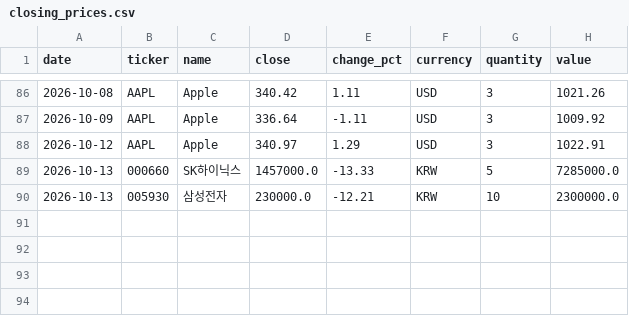
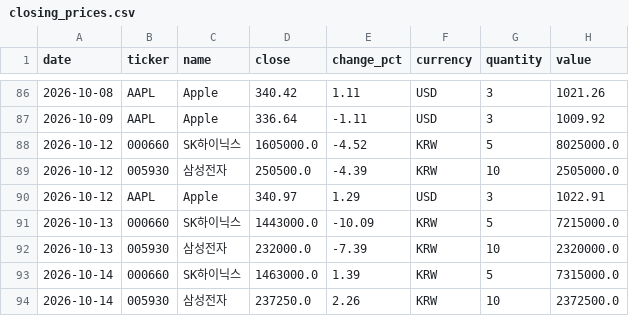
Before and after one commit to shpark0828-lab/myD, a CSV file: data/closing_prices.csv, drawn as a sheet; only a part is shown, gaps mark what is left out.

```diff
--- a/data/closing_prices.csv
+++ b/data/closing_prices.csv
@@ -87,4 +87,8 @@
 2026-10-09,AAPL,Apple,336.64,-1.11,USD,3,1009.92
+2026-10-12,000660,SK하이닉스,1605000.0,-4.52,KRW,5,8025000.0
+2026-10-12,005930,삼성전자,250500.0,-4.39,KRW,10,2505000.0
 2026-10-12,AAPL,Apple,340.97,1.29,USD,3,1022.91
-2026-10-13,000660,SK하이닉스,1457000.0,-13.33,KRW,5,7285000.0
-2026-10-13,005930,삼성전자,230000.0,-12.21,KRW,10,2300000.0
+2026-10-13,000660,SK하이닉스,1443000.0,-10.09,KRW,5,7215000.0
+2026-10-13,005930,삼성전자,232000.0,-7.39,KRW,10,2320000.0
+2026-10-14,000660,SK하이닉스,1463000.0,1.39,KRW,5,7315000.0
+2026-10-14,005930,삼성전자,237250.0,2.26,KRW,10,2372500.0
```
Also changed, not shown: 1 other file.
